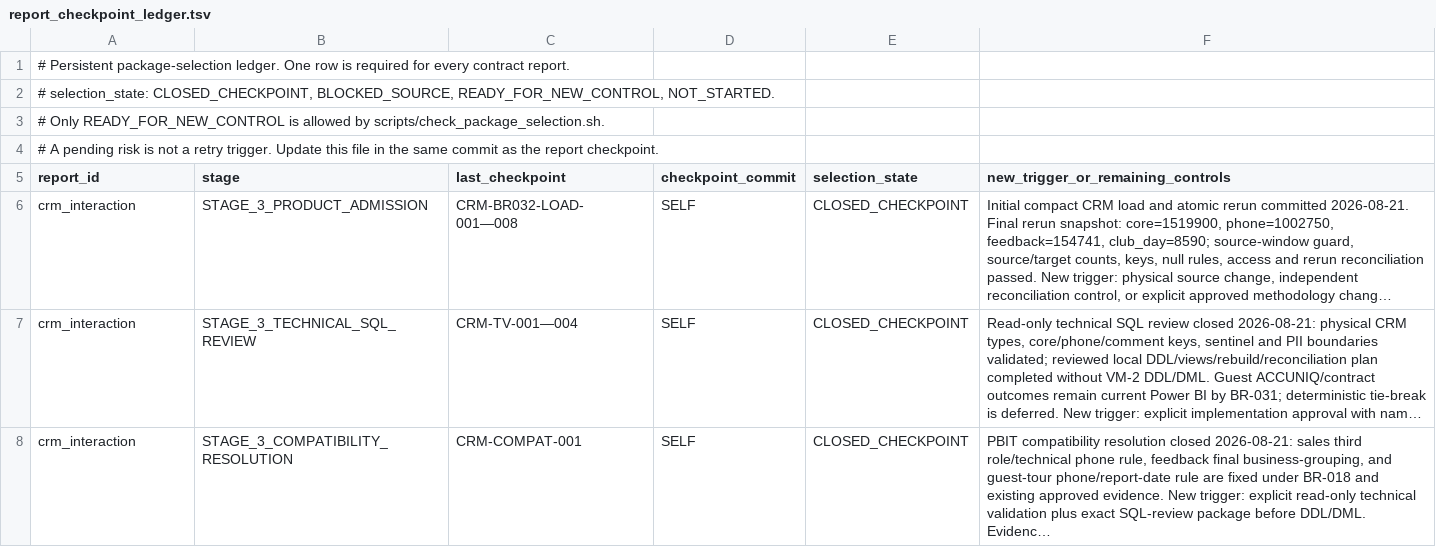
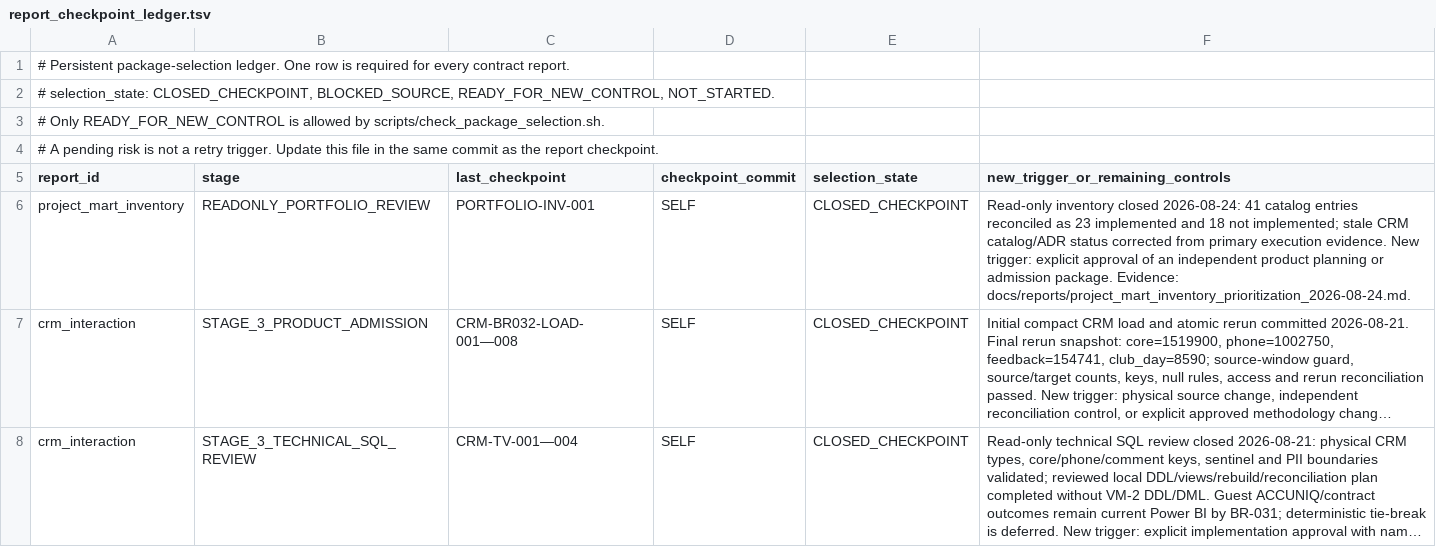
Before and after one commit to ilvkalinin/1c_to_powerBi, a TSV file: .agents/report_checkpoint_ledger.tsv, drawn as a sheet; only a part is shown; the shorter side is filled out with more unchanged rows; long unchanged cells end in …; the diff names each change by its address in the sheet, - before the commit and + after, or states it on an @@ line.

Commit message:
docs: inventory and prioritize remaining marts

```diff
--- a/.agents/report_checkpoint_ledger.tsv
+++ b/.agents/report_checkpoint_ledger.tsv
+row 6: project_mart_inventory | READONLY_PORTFOLIO_REVIEW | PORTFOLIO-INV-001 | SELF | CLOSED_CHECKPOINT | Read-only inventory closed 2026-08-24: 41 catalog entries reconciled as 23 implemented and 18 not implemented; stale CRM catalog/ADR status corrected from primary execution evidence. New trigger: explicit approval of an independent product planning or admission package. Evidence: docs/reports/project_mart_inventory_prioritization_2026-08-24.md.
```
Also changed, not shown: .agents/active_package.tsv, .agents/project_stage_gate.tsv, 4 other files.
